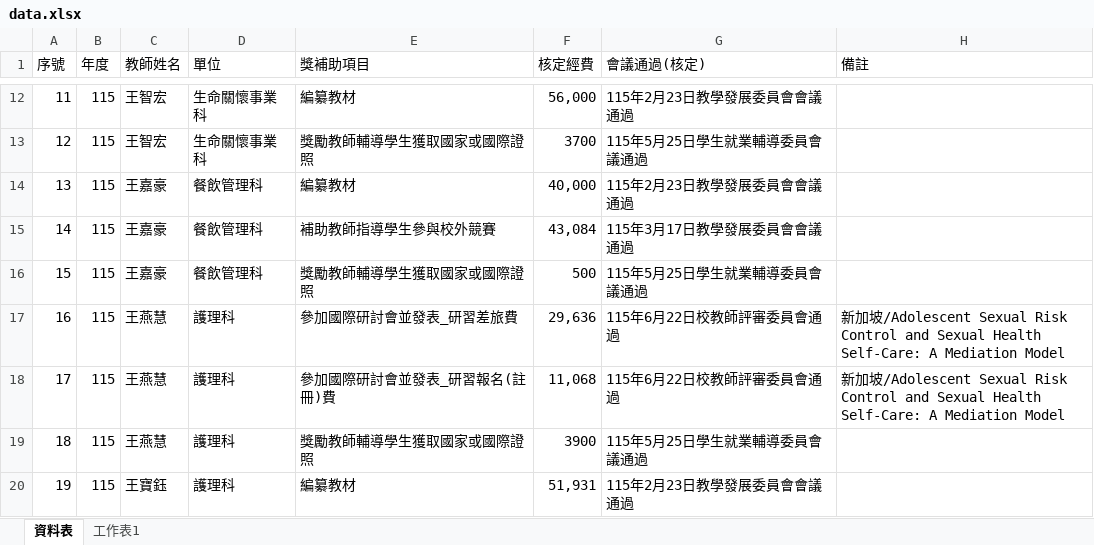
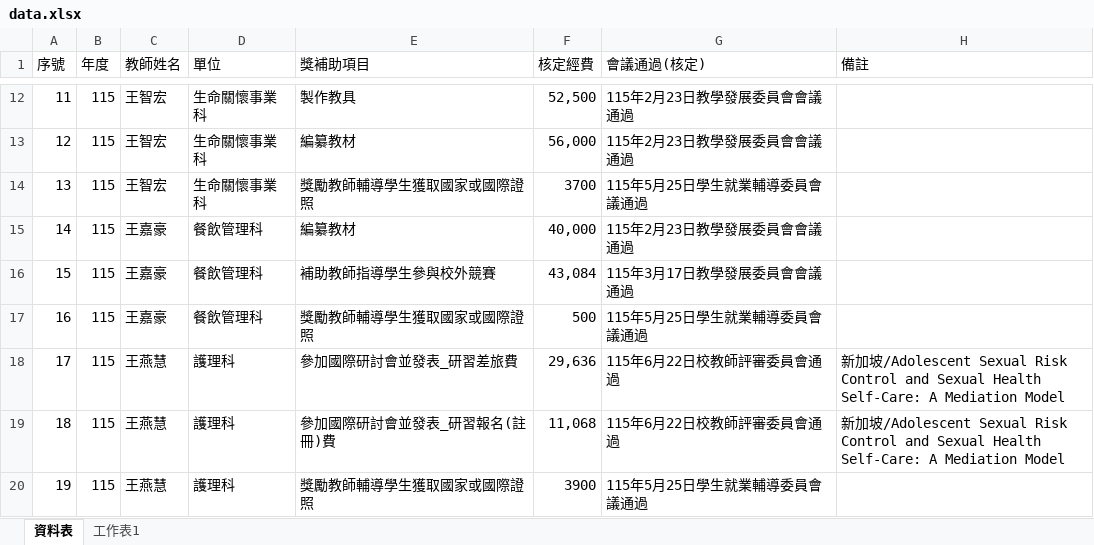
Before and after one commit to angellee09/excel-search, an Excel workbook: data.xlsx, sheet 資料表, drawn as a sheet; only a part is shown, gaps mark what is left out; values as stored, in another font and other column widths than the file's, no cell formats; the diff covers the shown part only; the diff names each change by its address in the sheet, - before the commit and + after, or states it on an @@ line.

```diff
--- a/data.xlsx (sheet 資料表)
+++ b/data.xlsx (sheet 資料表)
-E12 (獎補助項目): 編纂教材
+E12 (獎補助項目): 製作教具
-F12 (核定經費): 56,000
+F12 (核定經費): 52,500
-E13 (獎補助項目): 獎勵教師輔導學生獲取國家或國際證照
+E13 (獎補助項目): 編纂教材
-F13 (核定經費): 3700
+F13 (核定經費): 56,000
-G13 (會議通過(核定)): 115年5月25日學生就業輔導委員會議通過
+G13 (會議通過(核定)): 115年2月23日教學發展委員會會議通過
-C14 (教師姓名): 王嘉豪
+C14 (教師姓名): 王智宏
-D14 (單位): 餐飲管理科
+D14 (單位): 生命關懷事業科
-E14 (獎補助項目): 編纂教材
+E14 (獎補助項目): 獎勵教師輔導學生獲取國家或國際證照
-F14 (核定經費): 40,000
+F14 (核定經費): 3700
-G14 (會議通過(核定)): 115年2月23日教學發展委員會會議通過
+G14 (會議通過(核定)): 115年5月25日學生就業輔導委員會議通過
-E15 (獎補助項目): 補助教師指導學生參與校外競賽
+E15 (獎補助項目): 編纂教材
-F15 (核定經費): 43,084
+F15 (核定經費): 40,000
-G15 (會議通過(核定)): 115年3月17日教學發展委員會會議通過
+G15 (會議通過(核定)): 115年2月23日教學發展委員會會議通過
-E16 (獎補助項目): 獎勵教師輔導學生獲取國家或國際證照
+E16 (獎補助項目): 補助教師指導學生參與校外競賽
-F16 (核定經費): 500
+F16 (核定經費): 43,084
-G16 (會議通過(核定)): 115年5月25日學生就業輔導委員會議通過
+G16 (會議通過(核定)): 115年3月17日教學發展委員會會議通過
-C17 (教師姓名): 王燕慧
+C17 (教師姓名): 王嘉豪
-D17 (單位): 護理科
+D17 (單位): 餐飲管理科
-E17 (獎補助項目): 參加國際研討會並發表_研習差旅費
+E17 (獎補助項目): 獎勵教師輔導學生獲取國家或國際證照
-F17 (核定經費): 29,636
+F17 (核定經費): 500
-G17 (會議通過(核定)): 115年6月22日校教師評審委員會通過
+G17 (會議通過(核定)): 115年5月25日學生就業輔導委員會議通過
-H17 (備註): 新加坡/Adolescent Sexual Risk Control and Sexual Health Self-Care: A Mediation Model
+H17 (備註): (empty)
-E18 (獎補助項目): 參加國際研討會並發表_研習報名(註冊)費
+E18 (獎補助項目): 參加國際研討會並發表_研習差旅費
-F18 (核定經費): 11,068
+F18 (核定經費): 29,636
-E19 (獎補助項目): 獎勵教師輔導學生獲取國家或國際證照
+E19 (獎補助項目): 參加國際研討會並發表_研習報名(註冊)費
-F19 (核定經費): 3900
+F19 (核定經費): 11,068
-G19 (會議通過(核定)): 115年5月25日學生就業輔導委員會議通過
+G19 (會議通過(核定)): 115年6月22日校教師評審委員會通過
-H19 (備註): (empty)
+H19 (備註): 新加坡/Adolescent Sexual Risk Control and Sexual Health Self-Care: A Mediation Model
-C20 (教師姓名): 王寶鈺
+C20 (教師姓名): 王燕慧
-E20 (獎補助項目): 編纂教材
+E20 (獎補助項目): 獎勵教師輔導學生獲取國家或國際證照
-F20 (核定經費): 51,931
+F20 (核定經費): 3900
-G20 (會議通過(核定)): 115年2月23日教學發展委員會會議通過
+G20 (會議通過(核定)): 115年5月25日學生就業輔導委員會議通過
```
Also changed, not shown: 1439 edited cells elsewhere in this sheet, cell formats.
